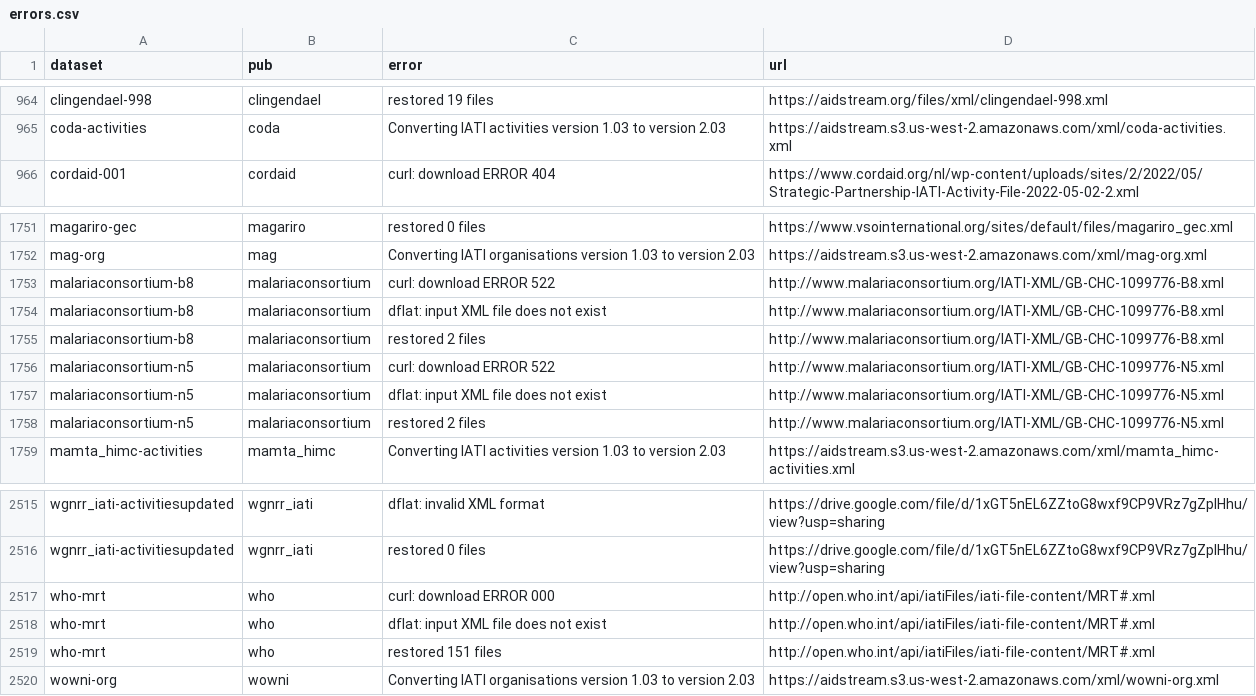
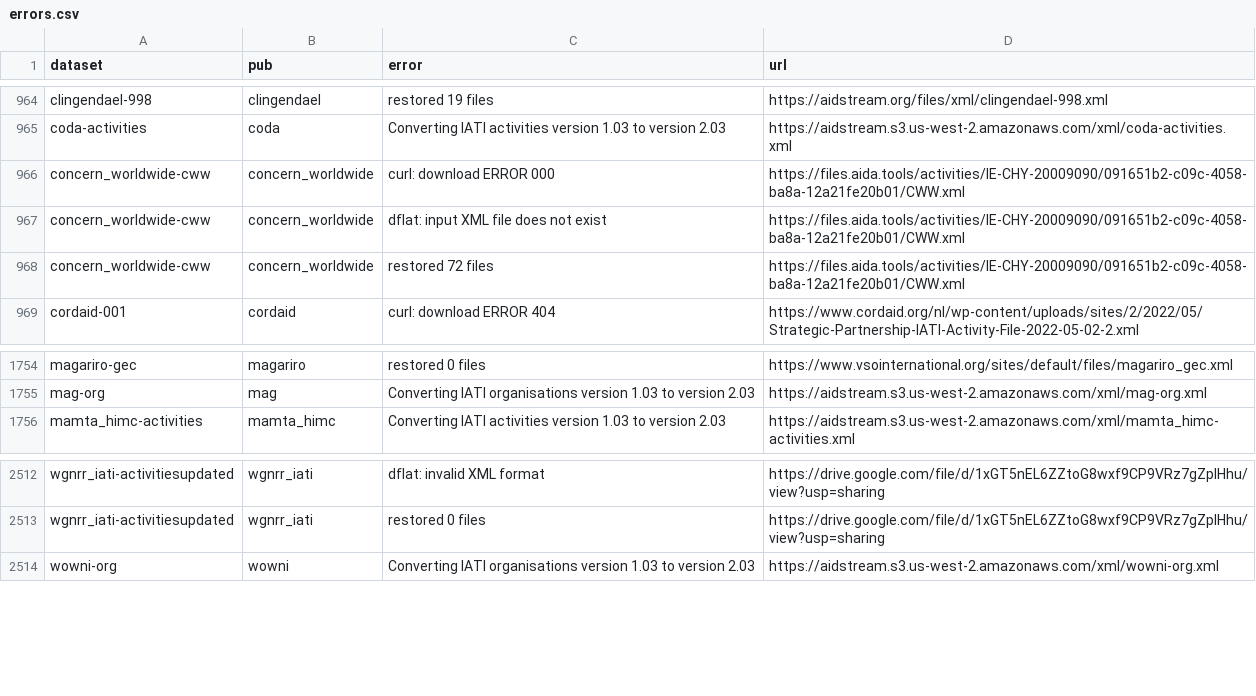
Before and after one commit to notshi/cleanerr, a CSV file: errors.csv, drawn as a sheet; only a part is shown, gaps mark what is left out; removed rows and columns are numbered as before the commit, all else as after; the diff names each change by its address in the sheet, - before the commit and + after, or states it on an @@ line.

```diff
--- a/errors.csv
+++ b/errors.csv
+row 966: concern_worldwide-cww | concern_worldwide | curl: download ERROR 000 | https://files.aida.tools/activities/IE-CHY-20009090/091651b2-c09c-4058-ba8a-12a21fe20b01/CWW.xml
+row 967: concern_worldwide-cww | concern_worldwide | dflat: input XML file does not exist | https://files.aida.tools/activities/IE-CHY-20009090/091651b2-c09c-4058-ba8a-12a21fe20b01/CWW.xml
+row 968: concern_worldwide-cww | concern_worldwide | restored 72 files | https://files.aida.tools/activities/IE-CHY-20009090/091651b2-c09c-4058-ba8a-12a21fe20b01/CWW.xml
-row 1753: malariaconsortium-b8 | malariaconsortium | curl: download ERROR 522 | http://www.malariaconsortium.org/IATI-XML/GB-CHC-1099776-B8.xml
-row 1754: malariaconsortium-b8 | malariaconsortium | dflat: input XML file does not exist | http://www.malariaconsortium.org/IATI-XML/GB-CHC-1099776-B8.xml
-row 1755: malariaconsortium-b8 | malariaconsortium | restored 2 files | http://www.malariaconsortium.org/IATI-XML/GB-CHC-1099776-B8.xml
-row 1756: malariaconsortium-n5 | malariaconsortium | curl: download ERROR 522 | http://www.malariaconsortium.org/IATI-XML/GB-CHC-1099776-N5.xml
-row 1757: malariaconsortium-n5 | malariaconsortium | dflat: input XML file does not exist | http://www.malariaconsortium.org/IATI-XML/GB-CHC-1099776-N5.xml
-row 1758: malariaconsortium-n5 | malariaconsortium | restored 2 files | http://www.malariaconsortium.org/IATI-XML/GB-CHC-1099776-N5.xml
-row 2517: who-mrt | who | curl: download ERROR 000 | http://open.who.int/api/iatiFiles/iati-file-content/MRT#.xml
-row 2518: who-mrt | who | dflat: input XML file does not exist | http://open.who.int/api/iatiFiles/iati-file-content/MRT#.xml
-row 2519: who-mrt | who | restored 151 files | http://open.who.int/api/iatiFiles/iati-file-content/MRT#.xml
```
Also changed, not shown: 4 other files.
